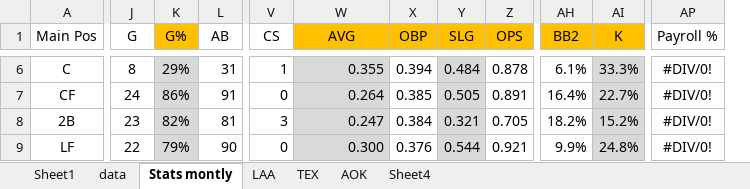
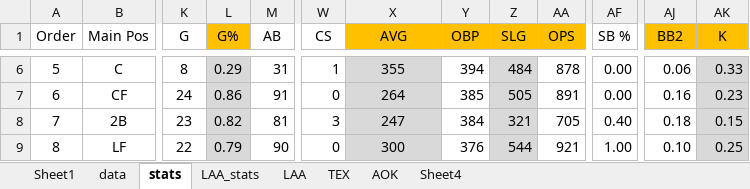
Before and after one commit to ezequielgmart/MLBLineupsGenerator, an Excel workbook: stats.xlsx, sheet stats, drawn as a sheet; only a part is shown, gaps mark what is left out; values as stored, in another font and other column widths than the file's, no borders; conditional formats not drawn; removed rows and columns are numbered as before the commit, all else as after; the diff covers the shown part only; the diff names each change by its address in the sheet, - before the commit and + after, or states it on an @@ line.

```diff
--- a/stats.xlsx (sheet stats)
+++ b/stats.xlsx (sheet stats)
-sheet tab: Stats montly
+sheet tab: stats
+sheet tab: LAA_stats
+column A (Order), rows 6-9: 5 | 6 | 7 | 8
+column AF (SB %), rows 6-9: 0.00 | 0.00 | 0.40 | 1.00
-column AP (Payroll %), rows 6-9: all #DIV/0!
-L6 (G%): 29%
+L6 (G%): 0.29
-X6:X9 alignment: right
+X6:X9 alignment: center
-X6 (AVG): 0.355
+X6 (AVG): 355
-Y6 (OBP): 0.394
+Y6 (OBP): 394
-Z6 (SLG): 0.484
+Z6 (SLG): 484
-AA6 (OPS): 0.878
+AA6 (OPS): 878
-AJ6 (BB2): 6.1%
+AJ6 (BB2): 0.06
-AK6 (K): 33.3%
+AK6 (K): 0.33
-L7 (G%): 86%
+L7 (G%): 0.86
-X7 (AVG): 0.264
+X7 (AVG): 264
-Y7 (OBP): 0.385
+Y7 (OBP): 385
-Z7 (SLG): 0.505
+Z7 (SLG): 505
-AA7 (OPS): 0.891
+AA7 (OPS): 891
-AJ7 (BB2): 16.4%
+AJ7 (BB2): 0.16
-AK7 (K): 22.7%
+AK7 (K): 0.23
-L8 (G%): 82%
+L8 (G%): 0.82
-X8 (AVG): 0.247
+X8 (AVG): 247
-Y8 (OBP): 0.384
+Y8 (OBP): 384
-Z8 (SLG): 0.321
+Z8 (SLG): 321
-AA8 (OPS): 0.705
+AA8 (OPS): 705
-AJ8 (BB2): 18.2%
+AJ8 (BB2): 0.18
-AK8 (K): 15.2%
+AK8 (K): 0.15
-L9 (G%): 79%
+L9 (G%): 0.79
-X9 (AVG): 0.300
+X9 (AVG): 300
-Y9 (OBP): 0.376
+Y9 (OBP): 376
-Z9 (SLG): 0.544
+Z9 (SLG): 544
-AA9 (OPS): 0.921
+AA9 (OPS): 921
-AJ9 (BB2): 9.9%
+AJ9 (BB2): 0.10
-AK9 (K): 24.8%
+AK9 (K): 0.25
```
Also changed, not shown: 9 added rows, 70 edited cells and cell formats elsewhere in this sheet, sheet LAA, formulas that keep their value, 5 other files.
